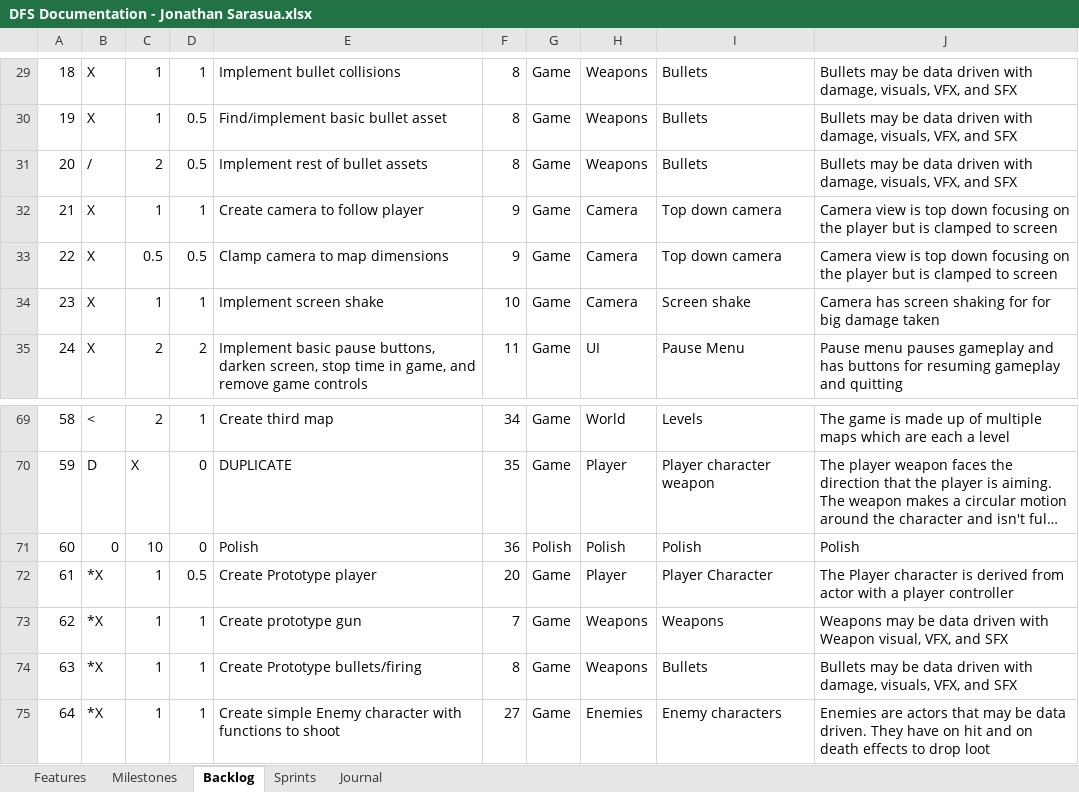
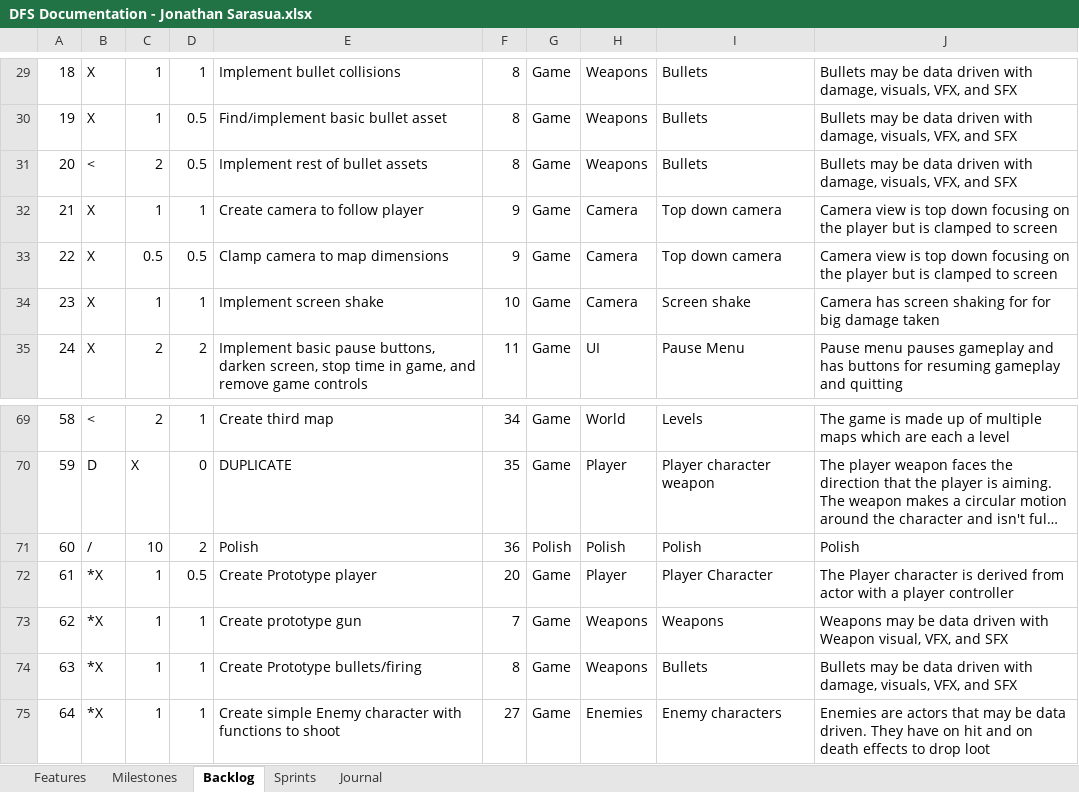
Before and after one commit to JSarasua/Guildhall, an Excel workbook: DFS/DFS Documentation - Jonathan Sarasua.xlsx, sheet Backlog, drawn as a sheet; only a part is shown, gaps mark what is left out; long unchanged cells end in …; values as stored, in another font and other column widths than the file's, no borders; table styles not drawn; 1 other sheet too large or unreadable and not compared; the diff covers the shown part only; the diff names each change by its address in the sheet, - before the commit and + after, or states it on an @@ line.

```diff
--- a/DFS/DFS Documentation - Jonathan Sarasua.xlsx (sheet Backlog)
+++ b/DFS/DFS Documentation - Jonathan Sarasua.xlsx (sheet Backlog)
-B31: /
+B31: <
-B71: 0
+B71: /
-D71: 0
+D71: 2
```
Also changed, not shown: 5 added rows, 4 removed rows, 21 edited cells and cell formats elsewhere in this sheet, sheet Journal, 1 other file.
